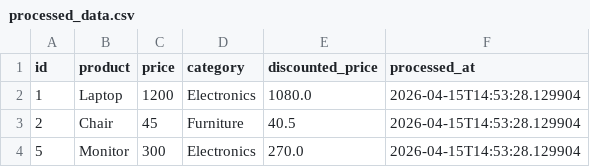
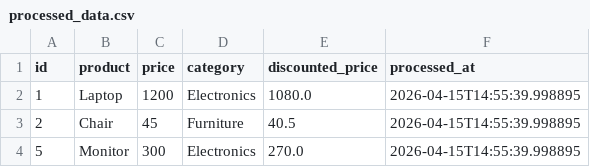
Before and after one commit to GDGoC-FPTU/data-pipeline-observability-13716, a CSV file: processed_data.csv, drawn as a sheet.

Commit message:
feat: hoan thanh bai lab ngay 10_2

```diff
--- a/processed_data.csv
+++ b/processed_data.csv
@@ -1,4 +1,4 @@
 id,product,price,category,discounted_price,processed_at
-1,Laptop,1200,Electronics,1080.0,2026-04-15T14:53:28.129904
-2,Chair,45,Furniture,40.5,2026-04-15T14:53:28.129904
-5,Monitor,300,Electronics,270.0,2026-04-15T14:53:28.129904
+1,Laptop,1200,Electronics,1080.0,2026-04-15T14:55:39.998895
+2,Chair,45,Furniture,40.5,2026-04-15T14:55:39.998895
+5,Monitor,300,Electronics,270.0,2026-04-15T14:55:39.998895
```
